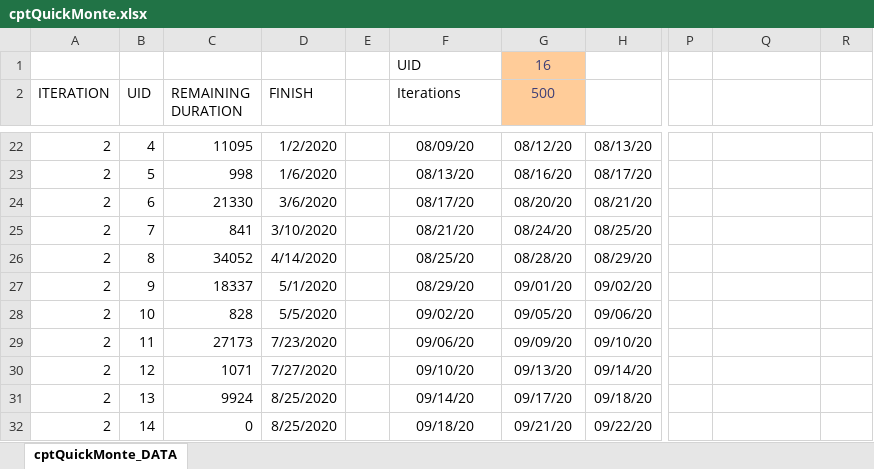
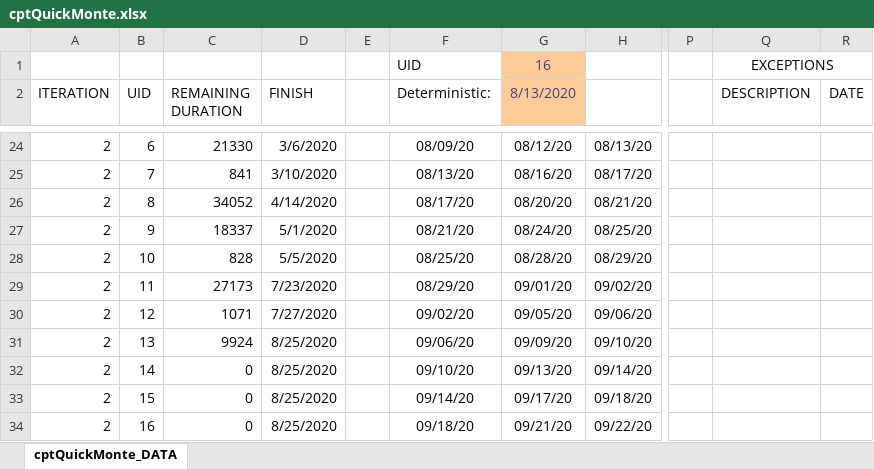
Before and after one commit to AronGahagan/cpt-dev, an Excel workbook: QuickMonte/cptQuickMonte.xlsx, sheet cptQuickMonte_DATA, drawn as a sheet; only a part is shown, gaps mark what is left out; values as stored, in another font and other column widths than the file's, no borders; charts and pictures and table styles not drawn; addresses are those after the commit; the diff covers the shown part only; the diff names each change by its address in the sheet, - before the commit and + after, or states it on an @@ line.

```diff
--- a/QuickMonte/cptQuickMonte.xlsx (sheet cptQuickMonte_DATA)
+++ b/QuickMonte/cptQuickMonte.xlsx (sheet cptQuickMonte_DATA)
-Q1 (DESCRIPTION): (empty)
+Q1 (DESCRIPTION): EXCEPTIONS
+Q1:R1 merged
-F2: Iterations
+F2: Deterministic:
-G2: 500
+G2: 8/13/2020
-Q2: (empty)
+Q2: DESCRIPTION
-R2: (empty)
+R2: DATE
-B24 (UID): 4
+B24 (UID): 6
-C24 (REMAINING DURATION): 11095
+C24 (REMAINING DURATION): 21330
-D24 (FINISH): 1/2/2020
+D24 (FINISH): 3/6/2020
-B25 (UID): 5
+B25 (UID): 7
-C25 (REMAINING DURATION): 998
+C25 (REMAINING DURATION): 841
-D25 (FINISH): 1/6/2020
+D25 (FINISH): 3/10/2020
-B26 (UID): 6
+B26 (UID): 8
-C26 (REMAINING DURATION): 21330
+C26 (REMAINING DURATION): 34052
-D26 (FINISH): 3/6/2020
+D26 (FINISH): 4/14/2020
-B27 (UID): 7
+B27 (UID): 9
-C27 (REMAINING DURATION): 841
+C27 (REMAINING DURATION): 18337
-D27 (FINISH): 3/10/2020
+D27 (FINISH): 5/1/2020
-B28 (UID): 8
+B28 (UID): 10
-C28 (REMAINING DURATION): 34052
+C28 (REMAINING DURATION): 828
-D28 (FINISH): 4/14/2020
+D28 (FINISH): 5/5/2020
-B29 (UID): 9
+B29 (UID): 11
-C29 (REMAINING DURATION): 18337
+C29 (REMAINING DURATION): 27173
-D29 (FINISH): 5/1/2020
+D29 (FINISH): 7/23/2020
-B30 (UID): 10
+B30 (UID): 12
-C30 (REMAINING DURATION): 828
+C30 (REMAINING DURATION): 1071
-D30 (FINISH): 5/5/2020
+D30 (FINISH): 7/27/2020
-B31 (UID): 11
+B31 (UID): 13
-C31 (REMAINING DURATION): 27173
+C31 (REMAINING DURATION): 9924
-D31 (FINISH): 7/23/2020
+D31 (FINISH): 8/25/2020
-B32 (UID): 12
+B32 (UID): 14
-C32 (REMAINING DURATION): 1071
+C32 (REMAINING DURATION): 0
-D32 (FINISH): 7/27/2020
+D32 (FINISH): 8/25/2020
-B33 (UID): 13
+B33 (UID): 15
-C33 (REMAINING DURATION): 9924
+C33 (REMAINING DURATION): 0
-B34 (UID): 14
+B34 (UID): 16
```
Also changed, not shown: 2 added rows, 2 removed rows, 77 edited cells and cell formats elsewhere in this sheet, formulas that keep their value, charts or pictures, 1 other file.
